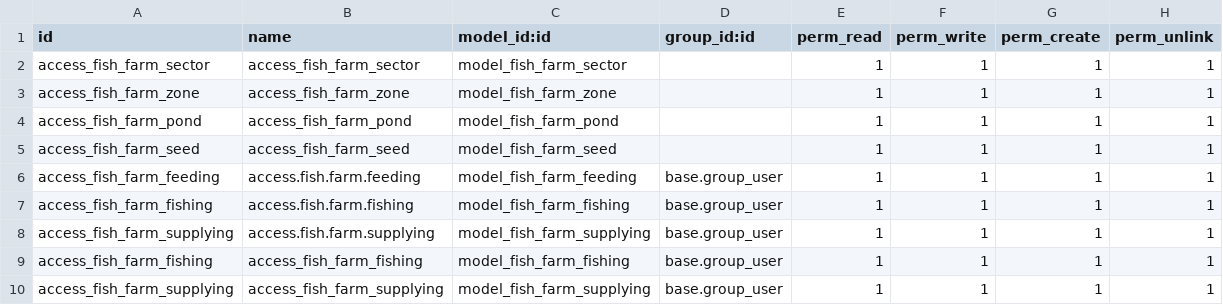
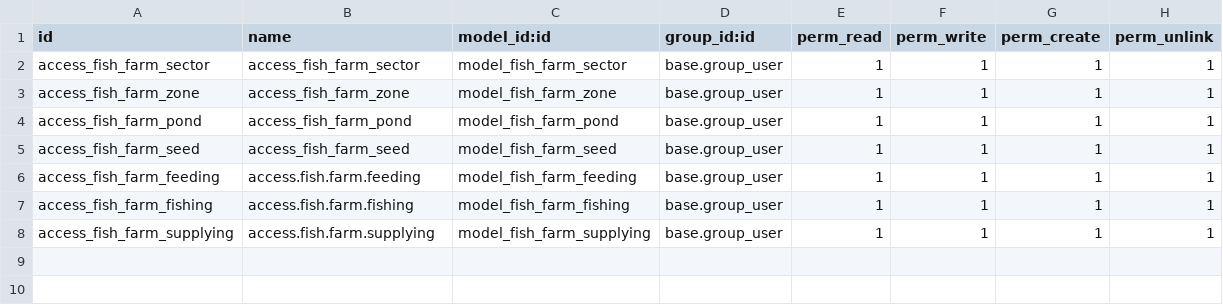
Before and after one commit to Abdelrhman272/NextGen-System, a CSV file: fish_farm_module_clean/security/ir.model.access.csv, drawn as a sheet.

```diff
--- a/fish_farm_module_clean/security/ir.model.access.csv
+++ b/fish_farm_module_clean/security/ir.model.access.csv
@@ -1,6 +1,6 @@
 id,name,model_id:id,group_id:id,perm_read,perm_write,perm_create,perm_unlink
-access_fish_farm_sector,access_fish_farm_sector,model_fish_farm_sector,,1,1,1,1
-access_fish_farm_zone,access_fish_farm_zone,model_fish_farm_zone,,1,1,1,1
-access_fish_farm_pond,access_fish_farm_pond,model_fish_farm_pond,,1,1,1,1
-access_fish_farm_seed,access_fish_farm_seed,model_fish_farm_seed,,1,1,1,1
+access_fish_farm_sector,access_fish_farm_sector,model_fish_farm_sector,base.group_user,1,1,1,1
+access_fish_farm_zone,access_fish_farm_zone,model_fish_farm_zone,base.group_user,1,1,1,1
+access_fish_farm_pond,access_fish_farm_pond,model_fish_farm_pond,base.group_user,1,1,1,1
+access_fish_farm_seed,access_fish_farm_seed,model_fish_farm_seed,base.group_user,1,1,1,1
 access_fish_farm_feeding,access.fish.farm.feeding,model_fish_farm_feeding,base.group_user,1,1,1,1
@@ -8,3 +8 @@ access_fish_farm_fishing,access.fish.farm.fishing,model_fish_farm_fishing,base.g
 access_fish_farm_supplying,access.fish.farm.supplying,model_fish_farm_supplying,base.group_user,1,1,1,1
-access_fish_farm_fishing,access_fish_farm_fishing,model_fish_farm_fishing,base.group_user,1,1,1,1
-access_fish_farm_supplying,access_fish_farm_supplying,model_fish_farm_supplying,base.group_user,1,1,1,1
```
Also changed, not shown: 7 other files.
